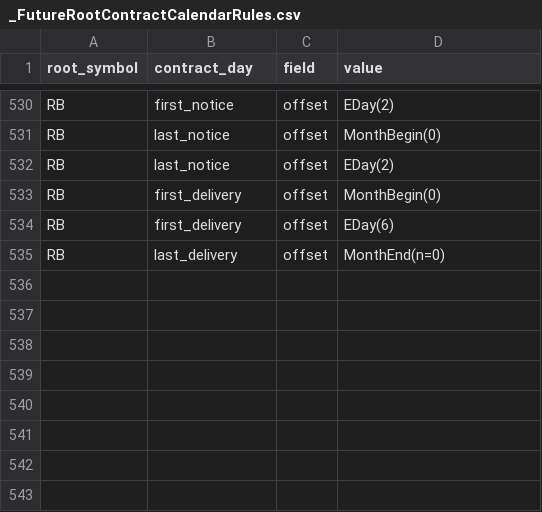
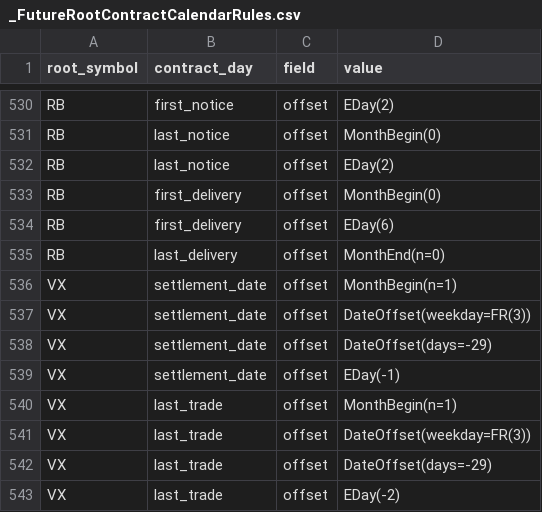
Before and after one commit to dionchu/shogun, a CSV file: shogun/database/_FutureRootContractCalendarRules.csv, drawn as a sheet; only a part is shown, gaps mark what is left out.

```diff
--- a/shogun/database/_FutureRootContractCalendarRules.csv
+++ b/shogun/database/_FutureRootContractCalendarRules.csv
@@ -535 +535,9 @@ RB,first_delivery,offset,EDay(6)
 RB,last_delivery,offset,MonthEnd(n=0)
+VX,settlement_date,offset,MonthBegin(n=1)
+VX,settlement_date,offset,DateOffset(weekday=FR(3))
+VX,settlement_date,offset,DateOffset(days=-29)
+VX,settlement_date,offset,EDay(-1)
+VX,last_trade,offset,MonthBegin(n=1)
+VX,last_trade,offset,DateOffset(weekday=FR(3))
+VX,last_trade,offset,DateOffset(days=-29)
+VX,last_trade,offset,EDay(-2)
```
Also changed, not shown: shogun/database/_EquityInstrument.csv, shogun/database/_FutureRootContractListingTable.csv, 31 other files.
